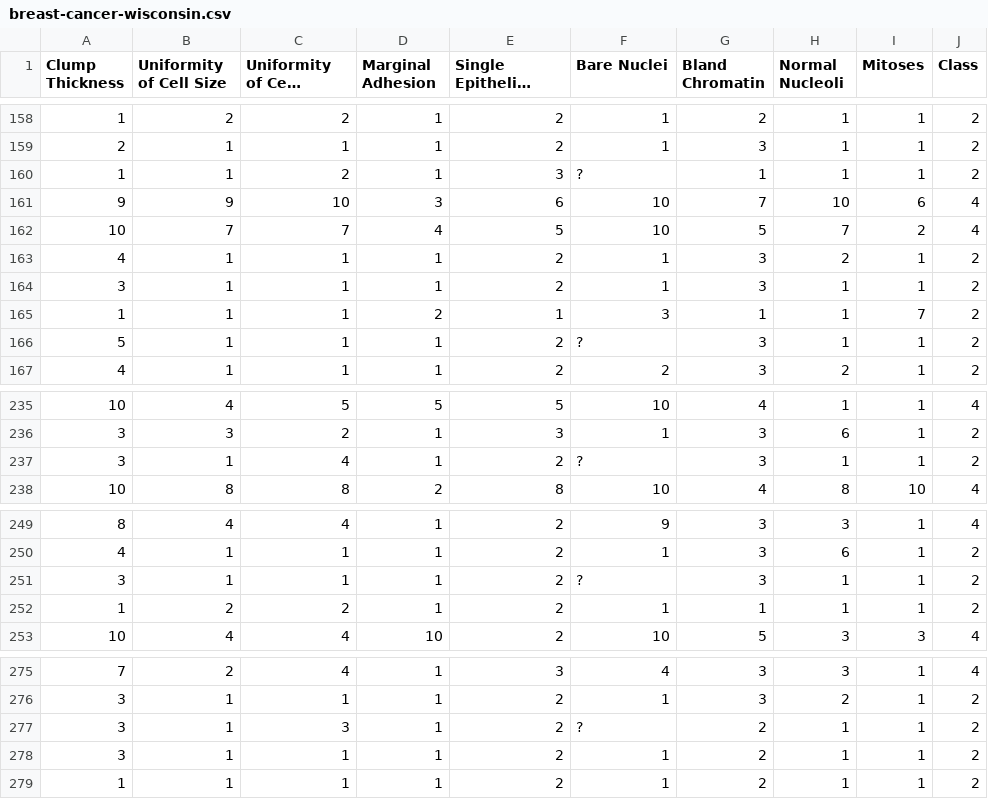
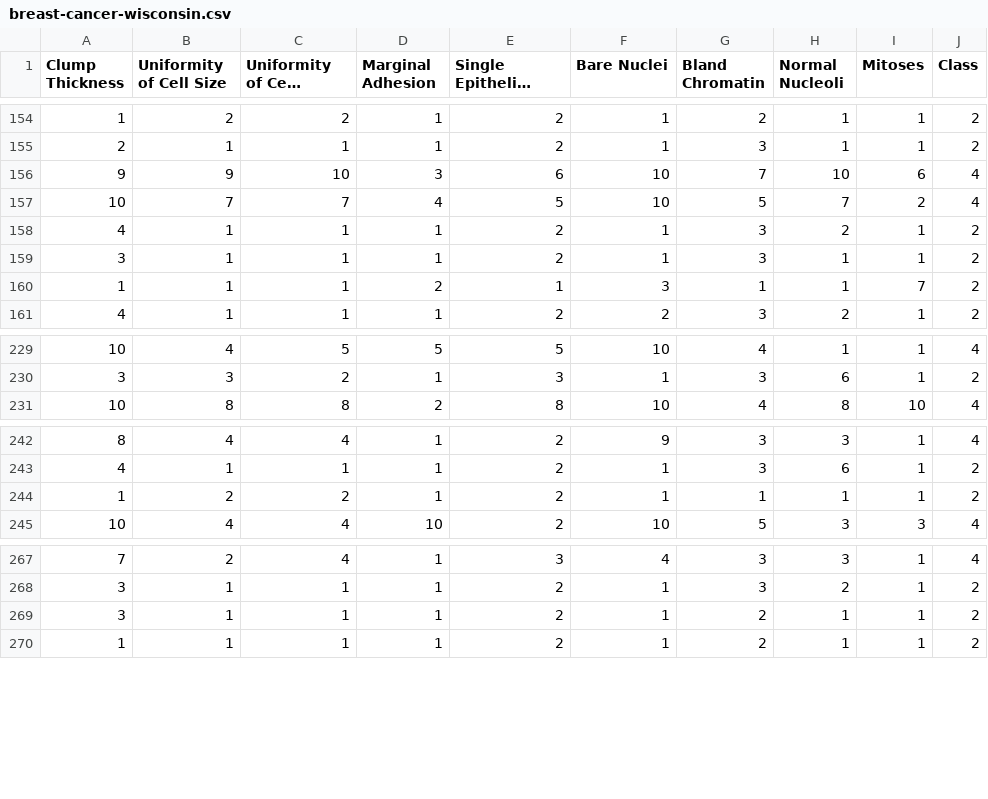
Before and after one commit to IsaacBoyd2/testing, a CSV file: Project2/Data/breast-cancer-wisconsin.csv, drawn as a sheet; only a part is shown, gaps mark what is left out; long unchanged cells end in …; the diff covers the shown part only; the diff names each change by its address in the sheet, - before the commit and + after, or states it on an @@ line.

```diff
--- a/Project2/Data/breast-cancer-wisconsin.csv
+++ b/Project2/Data/breast-cancer-wisconsin.csv
-row 160: 1 | 1 | 2 | 1 | 3 | ? | 1 | 1 | 1 | 2
-row 166: 5 | 1 | 1 | 1 | 2 | ? | 3 | 1 | 1 | 2
-row 237: 3 | 1 | 4 | 1 | 2 | ? | 3 | 1 | 1 | 2
-row 251: 3 | 1 | 1 | 1 | 2 | ? | 3 | 1 | 1 | 2
-row 277: 3 | 1 | 3 | 1 | 2 | ? | 2 | 1 | 1 | 2
```
Also changed, not shown: 11 removed rows elsewhere in this file.
